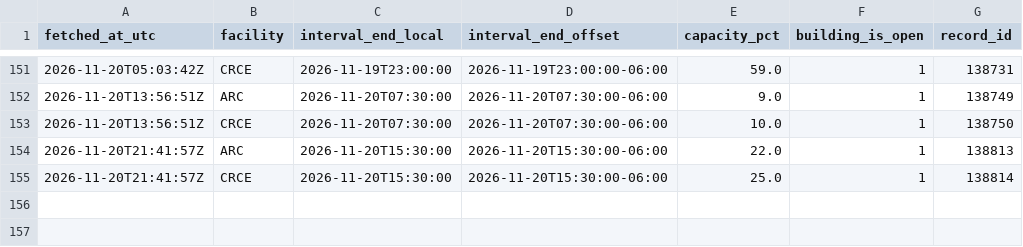
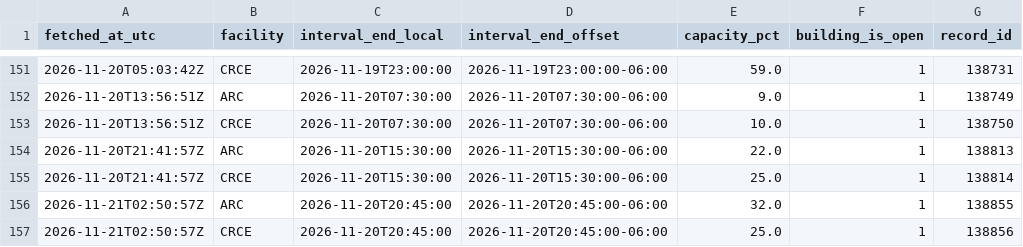
Before and after one commit to s4ndyz/crowd4cast, a CSV file: building.csv, drawn as a sheet; only a part is shown, gaps mark what is left out.

```diff
--- a/building.csv
+++ b/building.csv
@@ -155 +155,3 @@ fetched_at_utc,facility,interval_end_local,interval_end_offset,capacity_pct,buil
 2026-11-20T21:41:57Z,CRCE,2026-11-20T15:30:00,2026-11-20T15:30:00-06:00,25.0,1,138814
+2026-11-21T02:50:57Z,ARC,2026-11-20T20:45:00,2026-11-20T20:45:00-06:00,32.0,1,138855
+2026-11-21T02:50:57Z,CRCE,2026-11-20T20:45:00,2026-11-20T20:45:00-06:00,25.0,1,138856
```
Also changed, not shown: day.csv, polls.csv, 1 other file.
